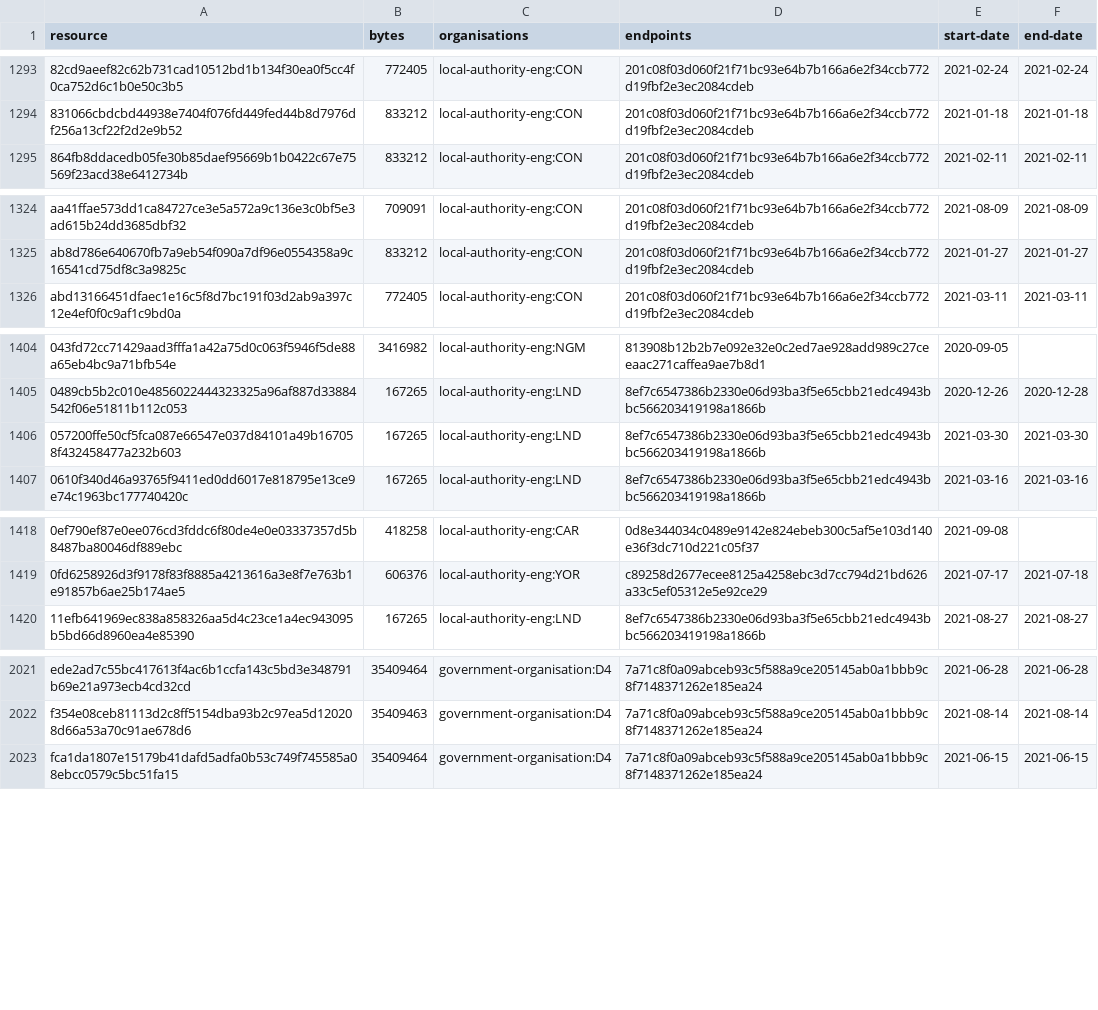
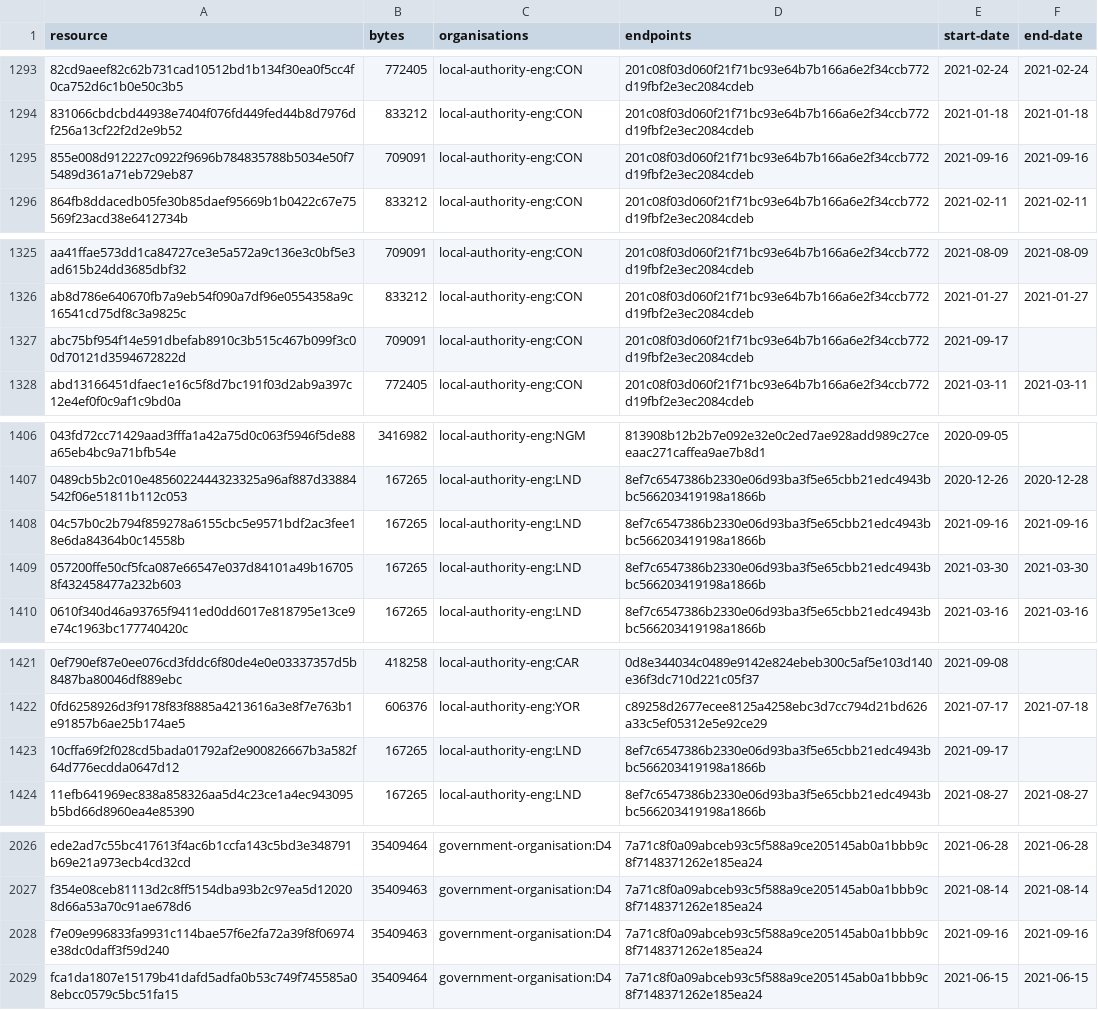
Before and after one commit to digital-land/entity-data, a CSV file: dataset/resource.csv, drawn as a sheet; only a part is shown, gaps mark what is left out; the diff covers the shown part only; the diff names each change by its address in the sheet, - before the commit and + after, or states it on an @@ line.

```diff
--- a/dataset/resource.csv
+++ b/dataset/resource.csv
+row 1295: 855e008d912227c0922f9696b784835788b5034e50f75489d361a71eb729eb87 | 709091 | local-authority-eng:CON | 201c08f03d060f21f71bc93e64b7b166a6e2f34ccb772d19fbf2e3ec2084cdeb | 2021-09-16 | 2021-09-16
+row 1327: abc75bf954f14e591dbefab8910c3b515c467b099f3c00d70121d3594672822d | 709091 | local-authority-eng:CON | 201c08f03d060f21f71bc93e64b7b166a6e2f34ccb772d19fbf2e3ec2084cdeb | 2021-09-17
+row 1408: 04c57b0c2b794f859278a6155cbc5e9571bdf2ac3fee18e6da84364b0c14558b | 167265 | local-authority-eng:LND | 8ef7c6547386b2330e06d93ba3f5e65cbb21edc4943bbc566203419198a1866b | 2021-09-16 | 2021-09-16
+row 1423: 10cffa69f2f028cd5bada01792af2e900826667b3a582f64d776ecdda0647d12 | 167265 | local-authority-eng:LND | 8ef7c6547386b2330e06d93ba3f5e65cbb21edc4943bbc566203419198a1866b | 2021-09-17
+row 2028: f7e09e996833fa9931c114bae57f6e2fa72a39f8f06974e38dc0daff3f59d240 | 35409463 | government-organisation:D4 | 7a71c8f0a09abceb93c5f588a9ce205145ab0a1bbb9c8f7148371262e185ea24 | 2021-09-16 | 2021-09-16
```
Also changed, not shown: 1 added row and 11 edited cells elsewhere in this file, dataset/source.csv.
